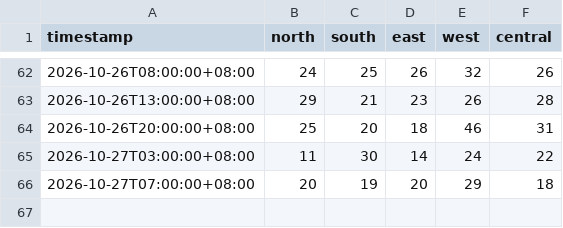
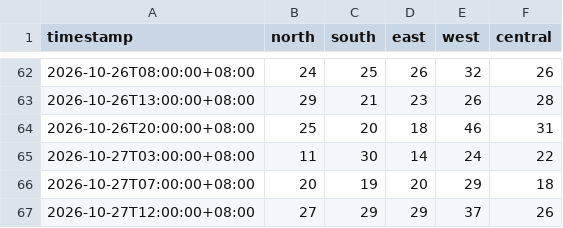
Before and after one commit to ivywong416/pm25-data, a CSV file: sg_pm25_history.csv, drawn as a sheet; only a part is shown, gaps mark what is left out.

```diff
--- a/sg_pm25_history.csv
+++ b/sg_pm25_history.csv
@@ -66 +66,2 @@ timestamp,north,south,east,west,central
 2026-10-27T07:00:00+08:00,20,19,20,29,18
+2026-10-27T12:00:00+08:00,27,29,29,37,26
```
